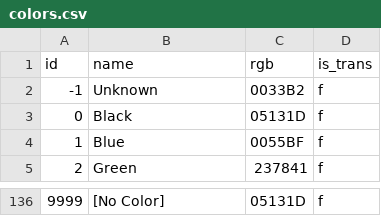
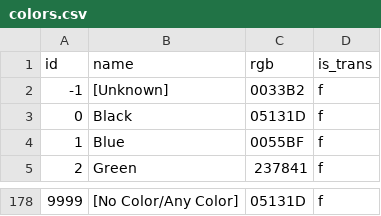
Before and after one commit to pedroj/LegoParts, a CSV file: inst/extdata/colors.csv, drawn as a sheet; only a part is shown, gaps mark what is left out; the diff covers the shown part only.

```diff
--- a/inst/extdata/colors.csv
+++ b/inst/extdata/colors.csv
@@ -1,3 +1,3 @@
 id,name,rgb,is_trans
--1,Unknown,0033B2,f
+-1,[Unknown],0033B2,f
 0,Black,05131D,f
@@ -136 +178 @@ id,name,rgb,is_trans
-9999,[No Color],05131D,f
+9999,[No Color/Any Color],05131D,f
```
Also changed, not shown: 42 added rows elsewhere in this file, inst/extdata/inventory_sets.csv, inst/extdata/part_categories.csv, 4 other files.
